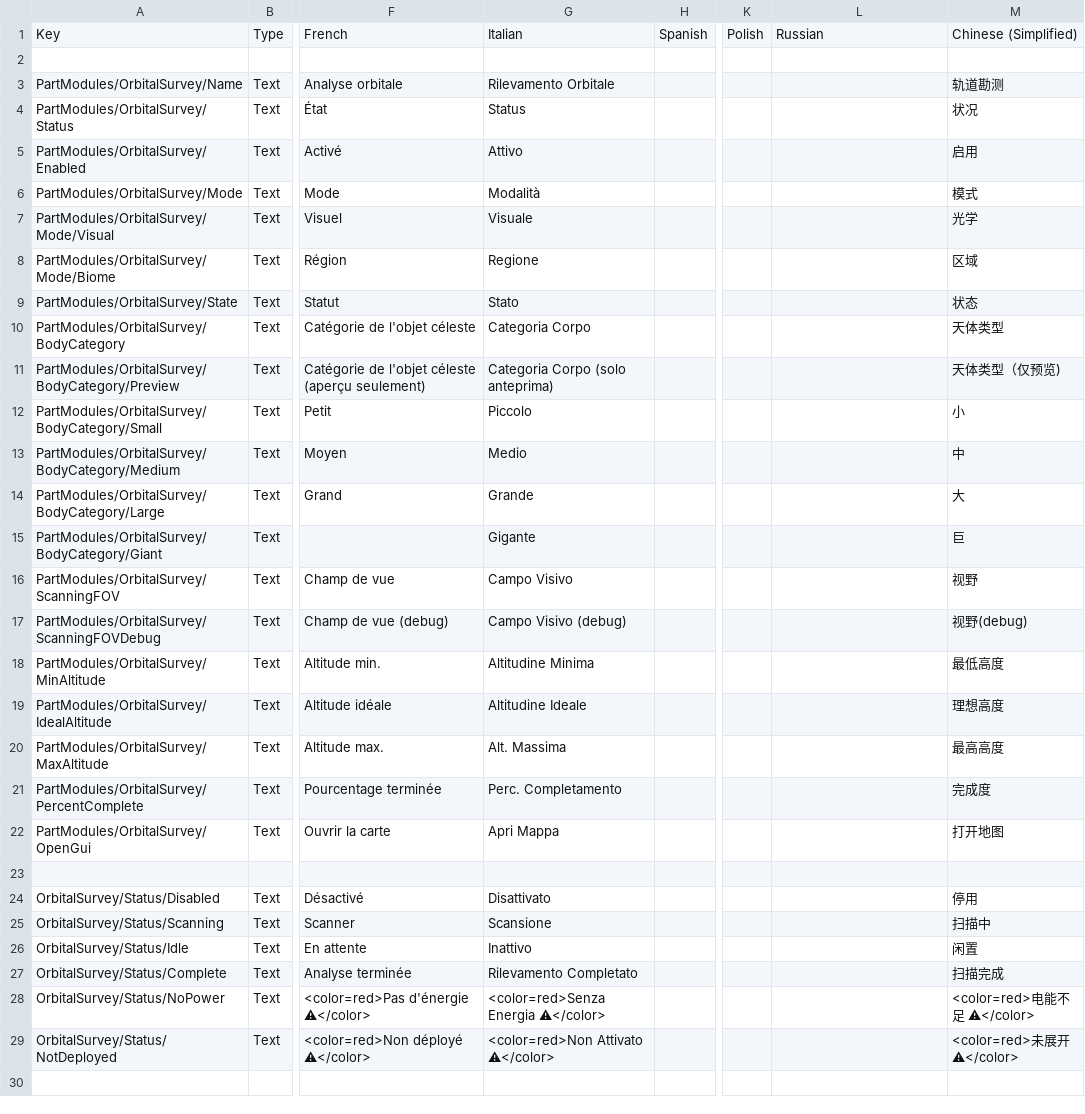
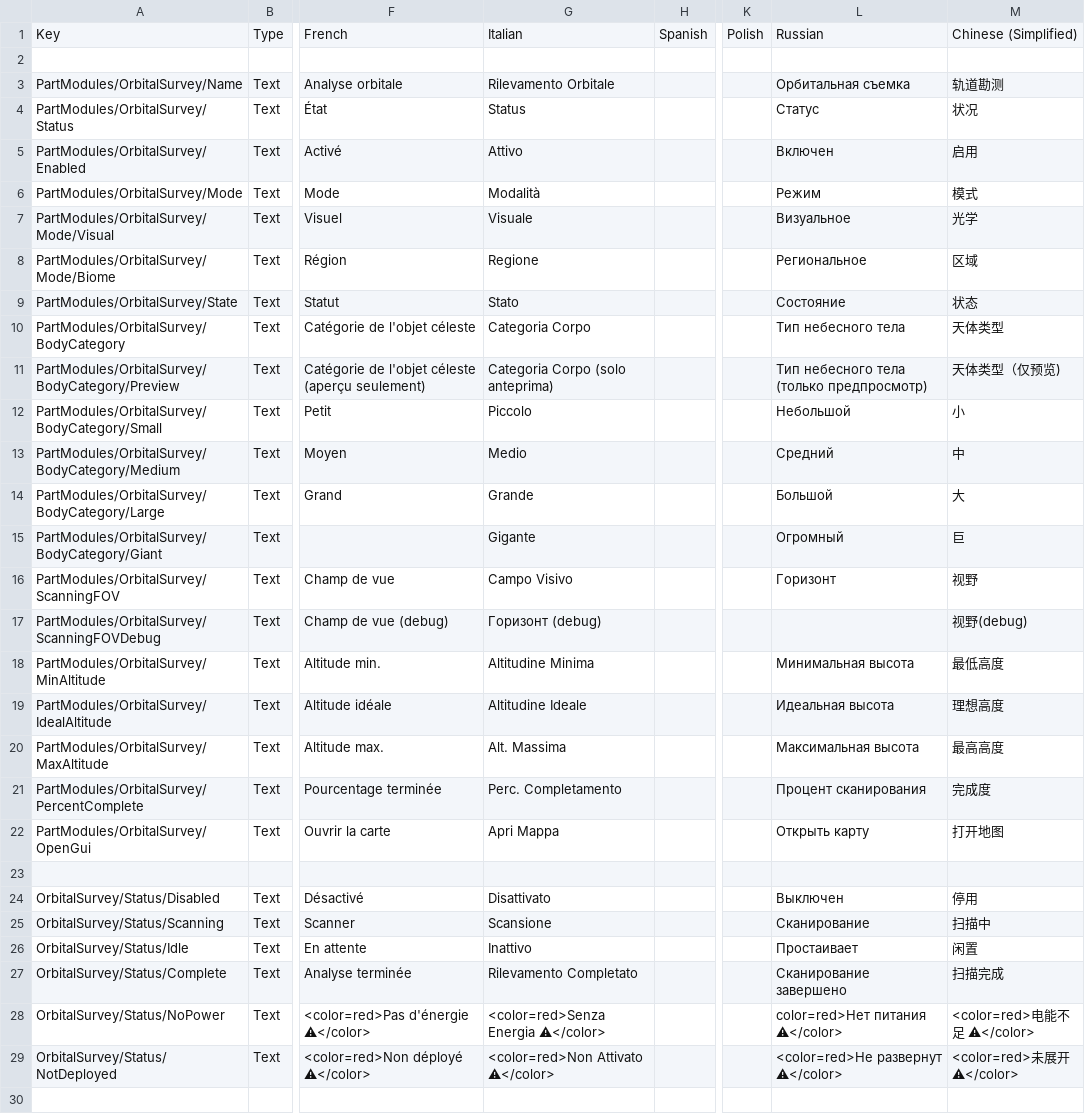
Before and after one commit to Falki-git/OrbitalSurvey, a CSV file: plugin_template/localizations/orbital_survey_localization.csv, drawn as a sheet; only a part is shown, gaps mark what is left out; the diff covers the shown part only; the diff names each change by its address in the sheet, - before the commit and + after, or states it on an @@ line.

Commit message:
add Russian localization

```diff
--- a/plugin_template/localizations/orbital_survey_localization.csv
+++ b/plugin_template/localizations/orbital_survey_localization.csv
-L3: (empty)
+L3: Орбитальная съемка
-L4: (empty)
+L4: Статус
-L5: (empty)
+L5: Включен
-L6: (empty)
+L6: Режим
-L7: (empty)
+L7: Визуальное
-L8: (empty)
+L8: Региональное
-L9: (empty)
+L9: Состояние
-L10: (empty)
+L10: Тип небесного тела
-L11: (empty)
+L11: Тип небесного тела (только предпросмотр)
-L12: (empty)
+L12: Небольшой
-L13: (empty)
+L13: Средний
-L14: (empty)
+L14: Большой
-L15: (empty)
+L15: Огромный
-L16: (empty)
+L16: Горизонт
-G17: Campo Visivo (debug)
+G17: Горизонт (debug)
-L18: (empty)
+L18: Минимальная высота
-L19: (empty)
+L19: Идеальная высота
-L20: (empty)
+L20: Максимальная высота
-L21: (empty)
+L21: Процент сканирования
-L22: (empty)
+L22: Открыть карту
-L24: (empty)
+L24: Выключен
-L25: (empty)
+L25: Сканирование
-L26: (empty)
+L26: Простаивает
-L27: (empty)
+L27: Сканирование завершено
-L28: (empty)
+L28: color=red>Нет питания ⚠</color>
-L29: (empty)
+L29: <color=red>Не развернут ⚠</color>
```
Also changed, not shown: 50 edited cells elsewhere in this file.
